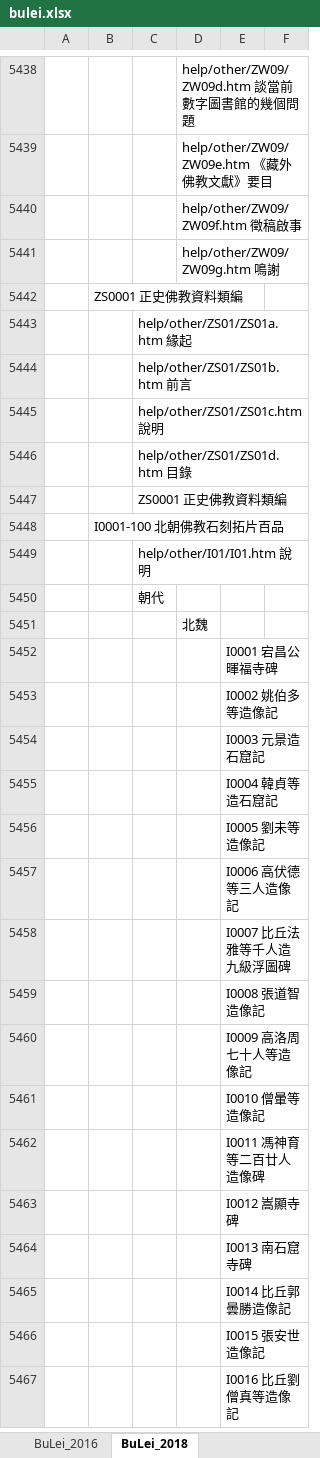
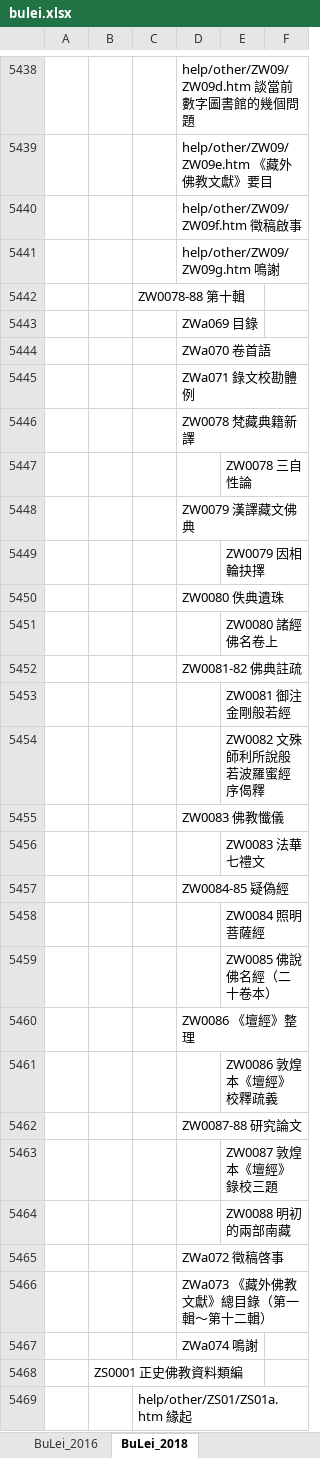
Before and after one commit to heavenchou/cbwork-bin, an Excel workbook: cbreader2X/bulei/bulei.xlsx, sheet BuLei_2018, drawn as a sheet; only a part is shown, gaps mark what is left out; the shorter side is filled out with more unchanged rows; values as stored, in another font and other column widths than the file's, no borders; the diff covers the shown part only; the diff names each change by its address in the sheet, - before the commit and + after, or states it on an @@ line.

```diff
--- a/cbreader2X/bulei/bulei.xlsx (sheet BuLei_2018)
+++ b/cbreader2X/bulei/bulei.xlsx (sheet BuLei_2018)
+row 5442:  |  | ZW0078-88 第十輯
+row 5443:  |  |  | ZWa069 目錄
+row 5444:  |  |  | ZWa070 卷首語
+row 5445:  |  |  | ZWa071 錄文校勘體例
+row 5446:  |  |  | ZW0078 梵藏典籍新譯
+row 5447:  |  |  |  | ZW0078 三自性論
+row 5448:  |  |  | ZW0079 漢譯藏文佛典
+row 5449:  |  |  |  | ZW0079 因相輪抉擇
+row 5450:  |  |  | ZW0080 佚典遺珠
+row 5451:  |  |  |  | ZW0080 諸經佛名卷上
+row 5452:  |  |  | ZW0081-82 佛典註疏
+row 5453:  |  |  |  | ZW0081 御注金剛般若經
+row 5454:  |  |  |  | ZW0082 文殊師利所說般若波羅蜜經序偈釋
+row 5455:  |  |  | ZW0083 佛教懺儀
+row 5456:  |  |  |  | ZW0083 法華七禮文
+row 5457:  |  |  | ZW0084-85 疑偽經
+row 5458:  |  |  |  | ZW0084 照明菩薩經
+row 5459:  |  |  |  | ZW0085 佛說佛名經（二十卷本）
+row 5460:  |  |  | ZW0086 《壇經》整理
+row 5461:  |  |  |  | ZW0086 敦煌本《壇經》校釋疏義
+row 5462:  |  |  | ZW0087-88 研究論文
+row 5463:  |  |  |  | ZW0087 敦煌本《壇經》錄校三題
+row 5464:  |  |  |  | ZW0088 明初的兩部南藏
+row 5465:  |  |  | ZWa072 徵稿啓事
+row 5466:  |  |  | ZWa073 《藏外佛教文獻》總目錄（第一輯～第十二輯）
+row 5467:  |  |  | ZWa074 鳴謝
```
Also changed, not shown: 2 edited cells elsewhere in this sheet, cbreader2X/nav/advance_nav.xlsx, cbreader2X/nav/simple_nav.xlsx, 7 other files.
